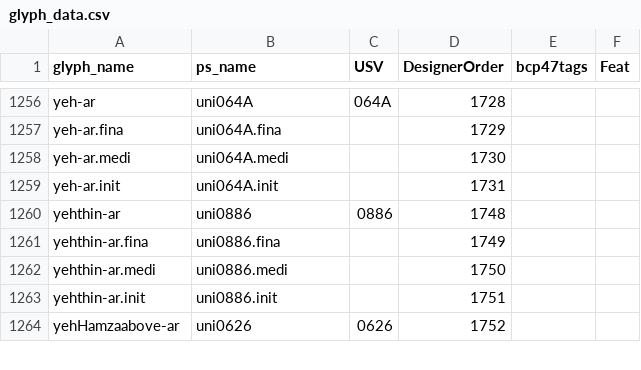
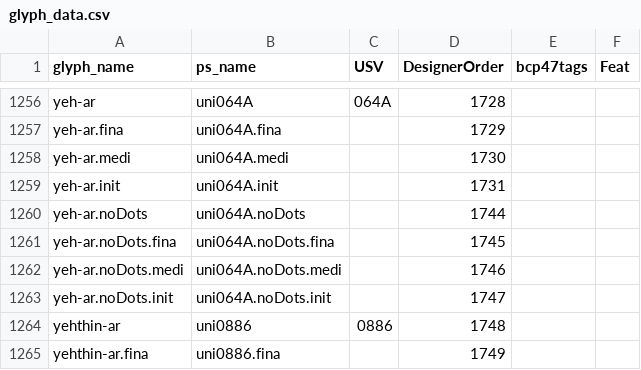
Before and after one commit to silnrsi/font-scheherazade, a CSV file: source/glyph_data.csv, drawn as a sheet; only a part is shown, gaps mark what is left out; the shorter side is filled out with more unchanged rows; the diff names each change by its address in the sheet, - before the commit and + after, or states it on an @@ line.

Commit message:
[ABS-3238] Add yeh-ar.noDots glyphs, but they don't yet work

```diff
--- a/source/glyph_data.csv
+++ b/source/glyph_data.csv
+row 1260: yeh-ar.noDots | uni064A.noDots |  | 1744
+row 1261: yeh-ar.noDots.fina | uni064A.noDots.fina |  | 1745
+row 1262: yeh-ar.noDots.medi | uni064A.noDots.medi |  | 1746
+row 1263: yeh-ar.noDots.init | uni064A.noDots.init |  | 1747
```
Also changed, not shown: 17 other files.
